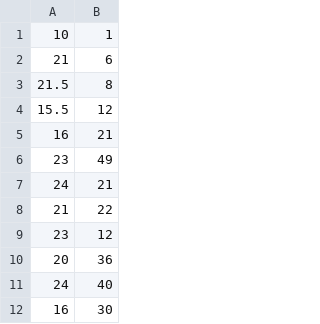
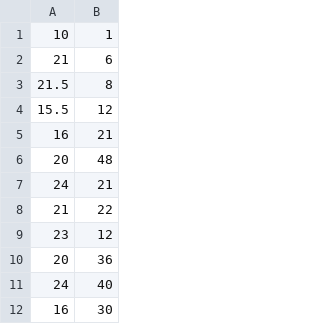
Before and after one commit to THEOTNER/Simple-Linear-Regression-Project, a CSV file: SALES_2_.csv, drawn as a sheet; only a part is shown.

Commit message:
Update SALES_2_.csv

```diff
--- a/SALES_2_.csv
+++ b/SALES_2_.csv
@@ -5,3 +5,3 @@
 16,21
-23,49
+20,48
 24,21
```
